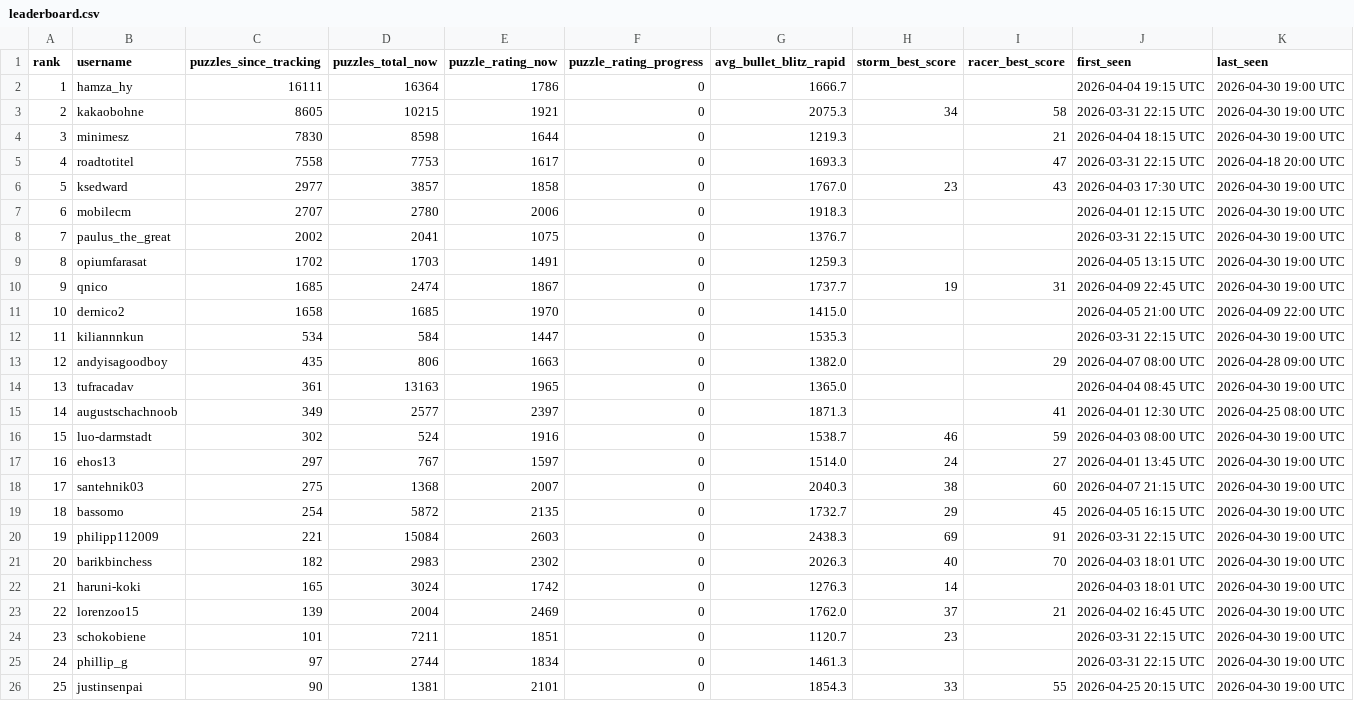
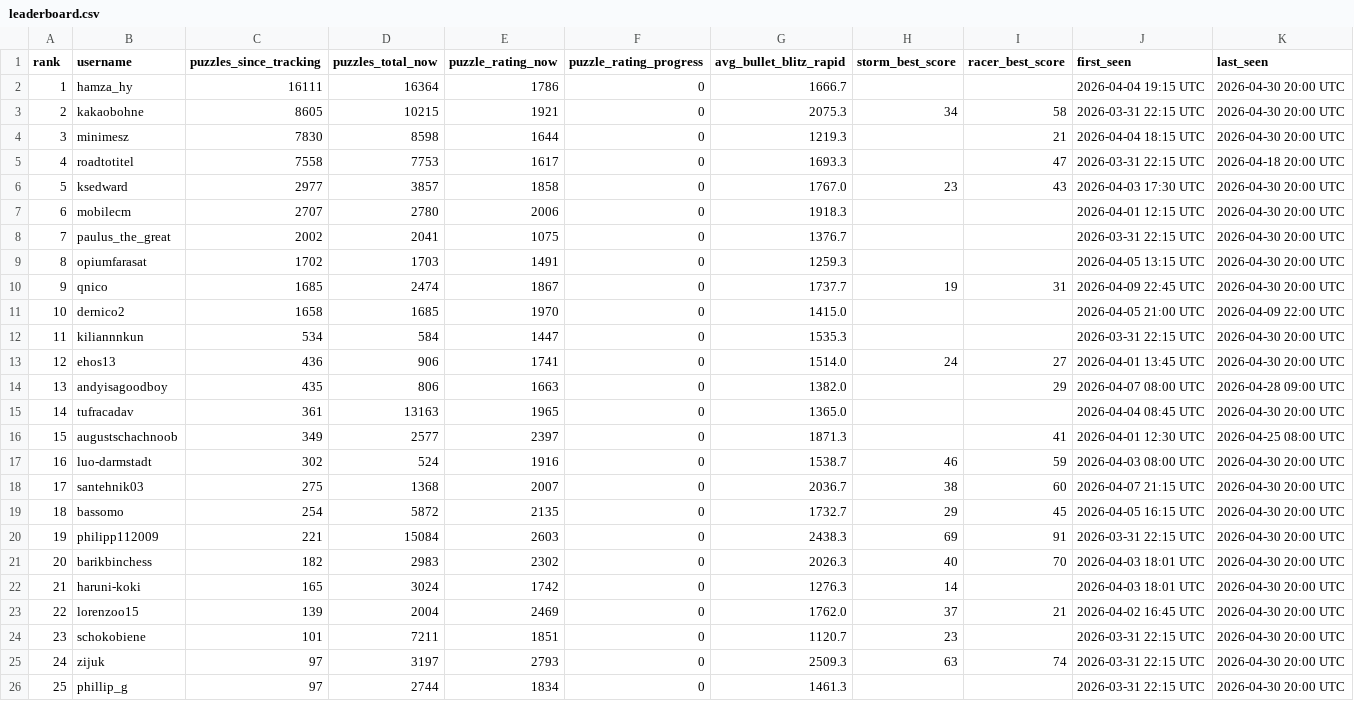
Before and after one commit to hsjAlex/TactikSpektakel, a CSV file: data/leaderboard.csv, drawn as a sheet; only a part is shown; the diff covers the shown part only.

```diff
--- a/data/leaderboard.csv
+++ b/data/leaderboard.csv
@@ -1,26 +1,26 @@
 rank,username,puzzles_since_tracking,puzzles_total_now,puzzle_rating_now,puzzle_rating_progress,avg_bullet_blitz_rapid,storm_best_score,racer_best_score,first_seen,last_seen
-1,hamza_hy,16111,16364,1786,0,1666.7,,,2026-04-04 19:15 UTC,2026-04-30 19:00 UTC
-2,kakaobohne,8605,10215,1921,0,2075.3,34,58,2026-03-31 22:15 UTC,2026-04-30 19:00 UTC
-3,minimesz,7830,8598,1644,0,1219.3,,21,2026-04-04 18:15 UTC,2026-04-30 19:00 UTC
+1,hamza_hy,16111,16364,1786,0,1666.7,,,2026-04-04 19:15 UTC,2026-04-30 20:00 UTC
+2,kakaobohne,8605,10215,1921,0,2075.3,34,58,2026-03-31 22:15 UTC,2026-04-30 20:00 UTC
+3,minimesz,7830,8598,1644,0,1219.3,,21,2026-04-04 18:15 UTC,2026-04-30 20:00 UTC
 4,roadtotitel,7558,7753,1617,0,1693.3,,47,2026-03-31 22:15 UTC,2026-04-18 20:00 UTC
-5,ksedward,2977,3857,1858,0,1767.0,23,43,2026-04-03 17:30 UTC,2026-04-30 19:00 UTC
-6,mobilecm,2707,2780,2006,0,1918.3,,,2026-04-01 12:15 UTC,2026-04-30 19:00 UTC
-7,paulus_the_great,2002,2041,1075,0,1376.7,,,2026-03-31 22:15 UTC,2026-04-30 19:00 UTC
-8,opiumfarasat,1702,1703,1491,0,1259.3,,,2026-04-05 13:15 UTC,2026-04-30 19:00 UTC
-9,qnico,1685,2474,1867,0,1737.7,19,31,2026-04-09 22:45 UTC,2026-04-30 19:00 UTC
+5,ksedward,2977,3857,1858,0,1767.0,23,43,2026-04-03 17:30 UTC,2026-04-30 20:00 UTC
+6,mobilecm,2707,2780,2006,0,1918.3,,,2026-04-01 12:15 UTC,2026-04-30 20:00 UTC
+7,paulus_the_great,2002,2041,1075,0,1376.7,,,2026-03-31 22:15 UTC,2026-04-30 20:00 UTC
+8,opiumfarasat,1702,1703,1491,0,1259.3,,,2026-04-05 13:15 UTC,2026-04-30 20:00 UTC
+9,qnico,1685,2474,1867,0,1737.7,19,31,2026-04-09 22:45 UTC,2026-04-30 20:00 UTC
 10,dernico2,1658,1685,1970,0,1415.0,,,2026-04-05 21:00 UTC,2026-04-09 22:00 UTC
-11,kiliannnkun,534,584,1447,0,1535.3,,,2026-03-31 22:15 UTC,2026-04-30 19:00 UTC
-12,andyisagoodboy,435,806,1663,0,1382.0,,29,2026-04-07 08:00 UTC,2026-04-28 09:00 UTC
-13,tufracadav,361,13163,1965,0,1365.0,,,2026-04-04 08:45 UTC,2026-04-30 19:00 UTC
-14,augustschachnoob,349,2577,2397,0,1871.3,,41,2026-04-01 12:30 UTC,2026-04-25 08:00 UTC
-15,luo-darmstadt,302,524,1916,0,1538.7,46,59,2026-04-03 08:00 UTC,2026-04-30 19:00 UTC
-16,ehos13,297,767,1597,0,1514.0,24,27,2026-04-01 13:45 UTC,2026-04-30 19:00 UTC
-17,santehnik03,275,1368,2007,0,2040.3,38,60,2026-04-07 21:15 UTC,2026-04-30 19:00 UTC
-18,bassomo,254,5872,2135,0,1732.7,29,45,2026-04-05 16:15 UTC,2026-04-30 19:00 UTC
-19,philipp112009,221,15084,2603,0,2438.3,69,91,2026-03-31 22:15 UTC,2026-04-30 19:00 UTC
-20,barikbinchess,182,2983,2302,0,2026.3,40,70,2026-04-03 18:01 UTC,2026-04-30 19:00 UTC
-21,haruni-koki,165,3024,1742,0,1276.3,14,,2026-04-03 18:01 UTC,2026-04-30 19:00 UTC
-22,lorenzoo15,139,2004,2469,0,1762.0,37,21,2026-04-02 16:45 UTC,2026-04-30 19:00 UTC
-23,schokobiene,101,7211,1851,0,1120.7,23,,2026-03-31 22:15 UTC,2026-04-30 19:00 UTC
-24,phillip_g,97,2744,1834,0,1461.3,,,2026-03-31 22:15 UTC,2026-04-30 19:00 UTC
-25,justinsenpai,90,1381,2101,0,1854.3,33,55,2026-04-25 20:15 UTC,2026-04-30 19:00 UTC
+11,kiliannnkun,534,584,1447,0,1535.3,,,2026-03-31 22:15 UTC,2026-04-30 20:00 UTC
+12,ehos13,436,906,1741,0,1514.0,24,27,2026-04-01 13:45 UTC,2026-04-30 20:00 UTC
+13,andyisagoodboy,435,806,1663,0,1382.0,,29,2026-04-07 08:00 UTC,2026-04-28 09:00 UTC
+14,tufracadav,361,13163,1965,0,1365.0,,,2026-04-04 08:45 UTC,2026-04-30 20:00 UTC
+15,augustschachnoob,349,2577,2397,0,1871.3,,41,2026-04-01 12:30 UTC,2026-04-25 08:00 UTC
+16,luo-darmstadt,302,524,1916,0,1538.7,46,59,2026-04-03 08:00 UTC,2026-04-30 20:00 UTC
+17,santehnik03,275,1368,2007,0,2036.7,38,60,2026-04-07 21:15 UTC,2026-04-30 20:00 UTC
+18,bassomo,254,5872,2135,0,1732.7,29,45,2026-04-05 16:15 UTC,2026-04-30 20:00 UTC
+19,philipp112009,221,15084,2603,0,2438.3,69,91,2026-03-31 22:15 UTC,2026-04-30 20:00 UTC
+20,barikbinchess,182,2983,2302,0,2026.3,40,70,2026-04-03 18:01 UTC,2026-04-30 20:00 UTC
+21,haruni-koki,165,3024,1742,0,1276.3,14,,2026-04-03 18:01 UTC,2026-04-30 20:00 UTC
+22,lorenzoo15,139,2004,2469,0,1762.0,37,21,2026-04-02 16:45 UTC,2026-04-30 20:00 UTC
+23,schokobiene,101,7211,1851,0,1120.7,23,,2026-03-31 22:15 UTC,2026-04-30 20:00 UTC
+24,zijuk,97,3197,2793,0,2509.3,63,74,2026-03-31 22:15 UTC,2026-04-30 20:00 UTC
+25,phillip_g,97,2744,1834,0,1461.3,,,2026-03-31 22:15 UTC,2026-04-30 20:00 UTC
```
Also changed, not shown: 42 edited cells elsewhere in this file, 1 other file.
